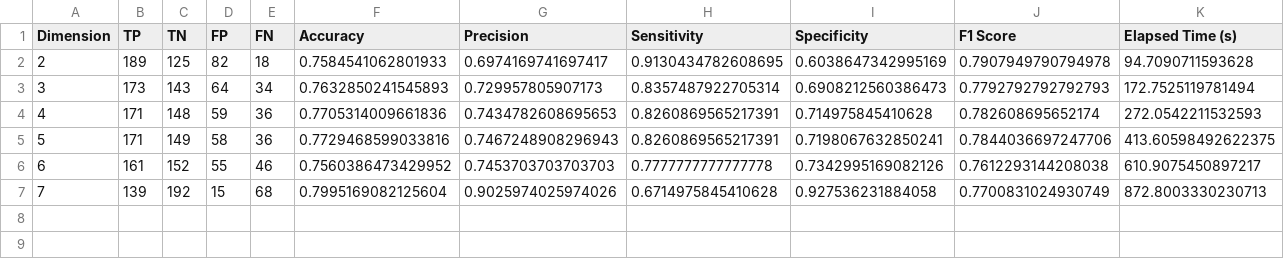
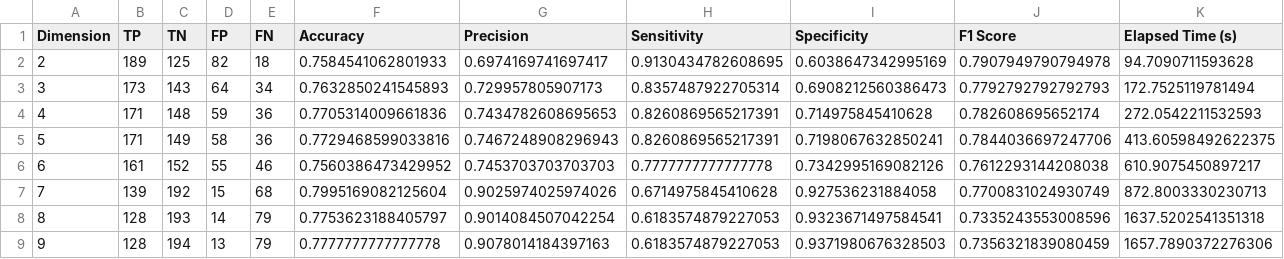
Before and after one commit to SthePasso/QPCA_in_SCM, a CSV file: src/quantum_pca_q_10_0.csv, drawn as a sheet; only a part is shown; rows hold the shown columns only; the diff names each change by its address in the sheet, - before the commit and + after, or states it on an @@ line.

```diff
--- a/src/quantum_pca_q_10_0.csv
+++ b/src/quantum_pca_q_10_0.csv
+row 8: 8 | 128 | 193 | 14 | 79 | 0.7753623188405797 | 0.9014084507042254 | 0.6183574879227053 | 0.9323671497584541 | 0.7335243553008596 | 1637.5202541351318
+row 9: 9 | 128 | 194 | 13 | 79 | 0.7777777777777778 | 0.9078014184397163 | 0.6183574879227053 | 0.9371980676328503 | 0.7356321839080459 | 1657.7890372276306
```
Also changed, not shown: 1 other file.
